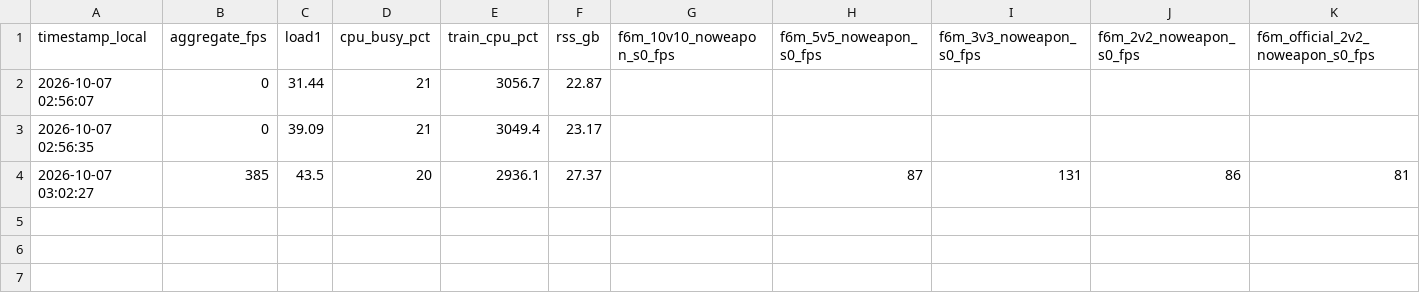
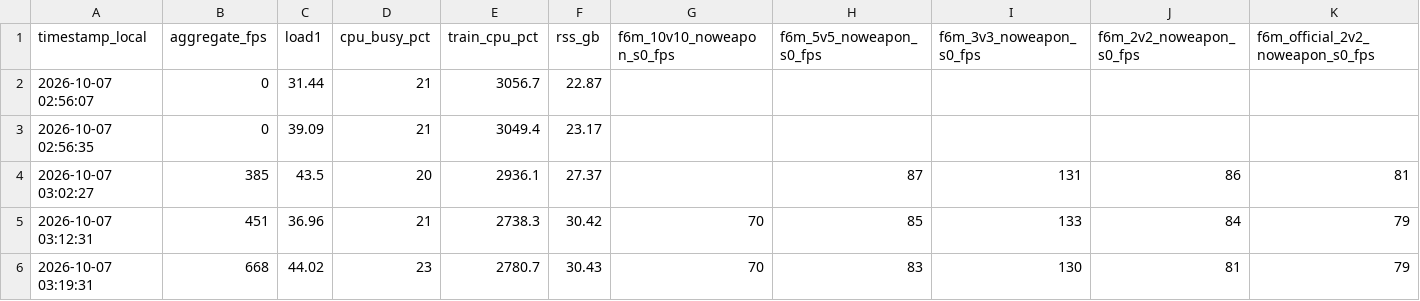
Before and after one commit to David-JayTao/SEU-SRTP, a CSV file: experiments/2026-10-07-08-formal6m/metrics/throughput_history.csv, drawn as a sheet; only a part is shown; rows hold the shown columns only; the diff names each change by its address in the sheet, - before the commit and + after, or states it on an @@ line.

```diff
--- a/experiments/2026-10-07-08-formal6m/metrics/throughput_history.csv
+++ b/experiments/2026-10-07-08-formal6m/metrics/throughput_history.csv
+row 5: 2026-10-07 03:12:31 | 451 | 36.96 | 21 | 2738.3 | 30.42 | 70 | 85 | 133 | 84 | 79
+row 6: 2026-10-07 03:19:31 | 668 | 44.02 | 23 | 2780.7 | 30.43 | 70 | 83 | 130 | 81 | 79
```
Also changed, not shown: experiments/2026-10-07-08-formal6m/system/system_samples.csv, 32 other files.
